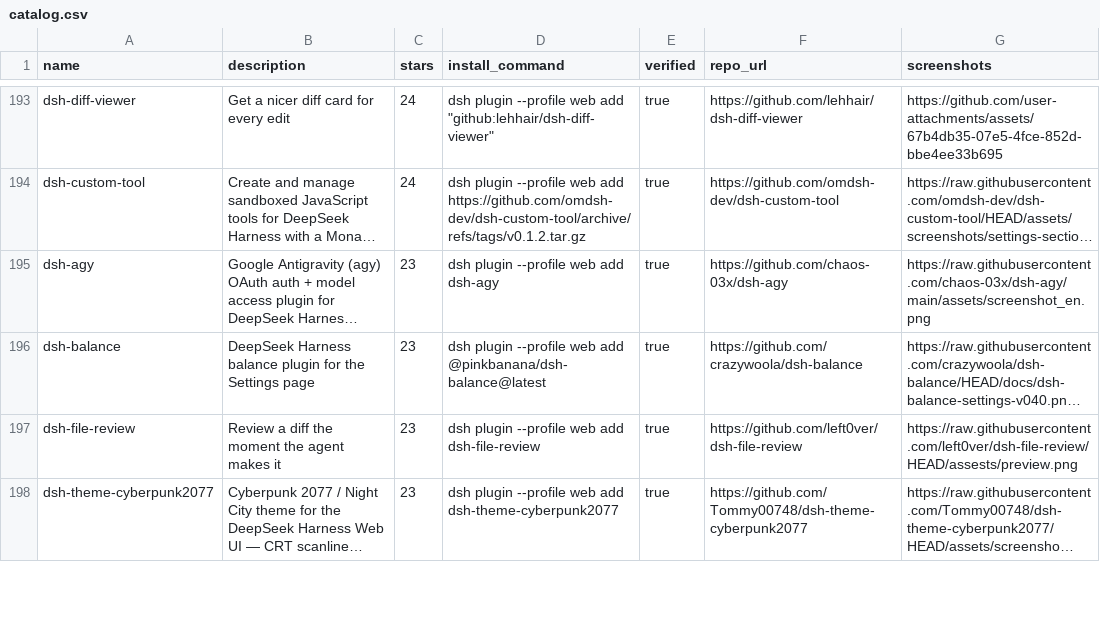
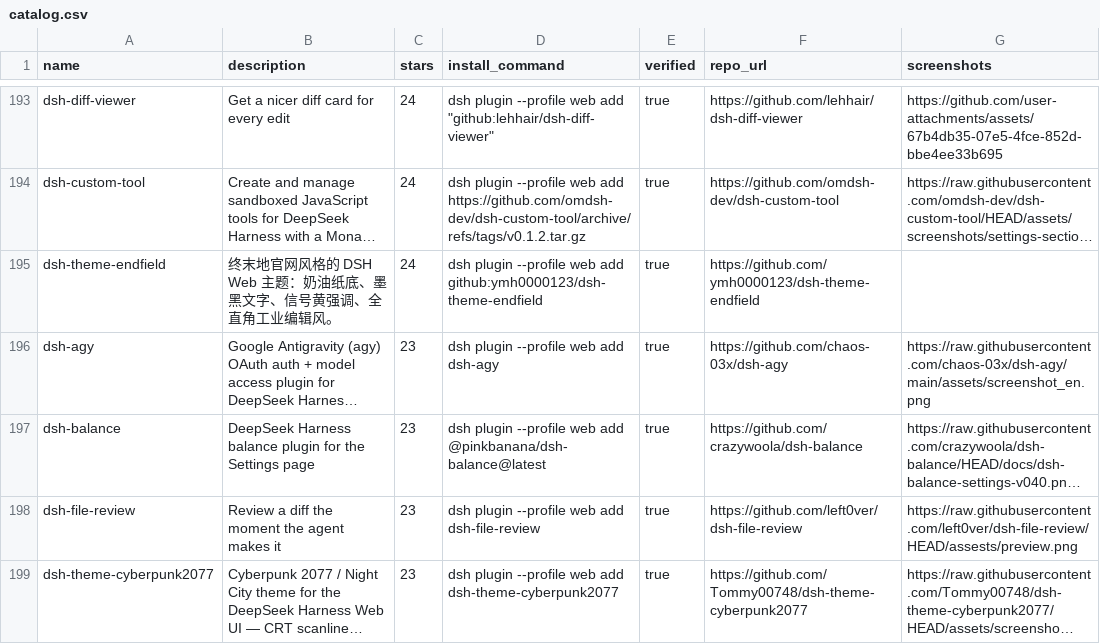
Before and after one commit to ZeroPointRepo/awesome-dsh-plugins, a CSV file: catalog.csv, drawn as a sheet; only a part is shown, gaps mark what is left out; long unchanged cells end in …; the diff covers the shown part only; the diff names each change by its address in the sheet, - before the commit and + after, or states it on an @@ line.

```diff
--- a/catalog.csv
+++ b/catalog.csv
+row 195: dsh-theme-endfield | 终末地官网风格的 DSH Web 主题：奶油纸底、墨黑文字、信号黄强调、全直角工业编辑风。 | 24 | dsh plugin --profile web add github:ymh0000123/dsh-theme-endfield | true | https://github.com/ymh0000123/dsh-theme-endfield
```
Also changed, not shown: 5 added rows, 6 removed rows and 8 edited cells elsewhere in this file, 3 other files.
